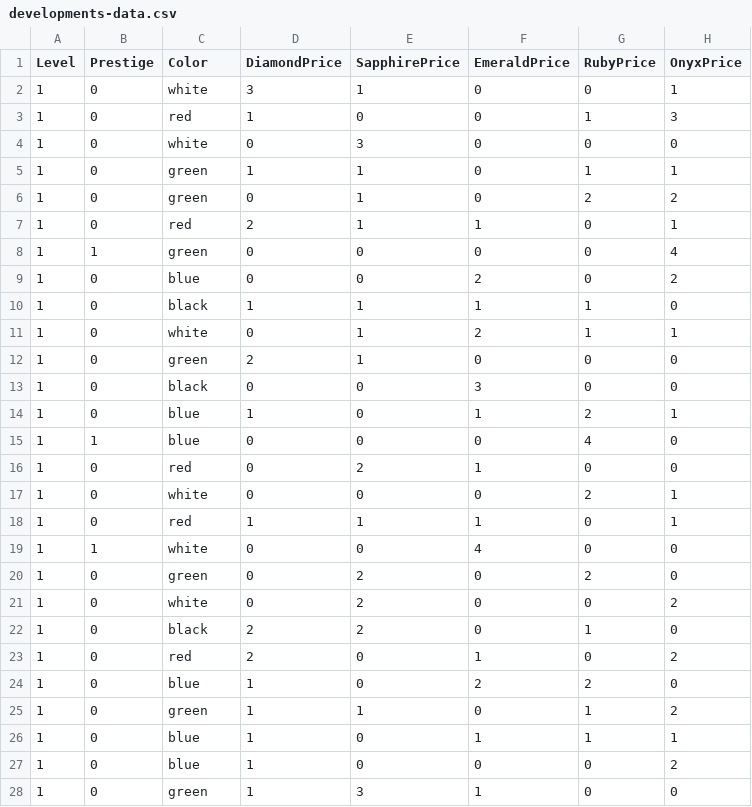
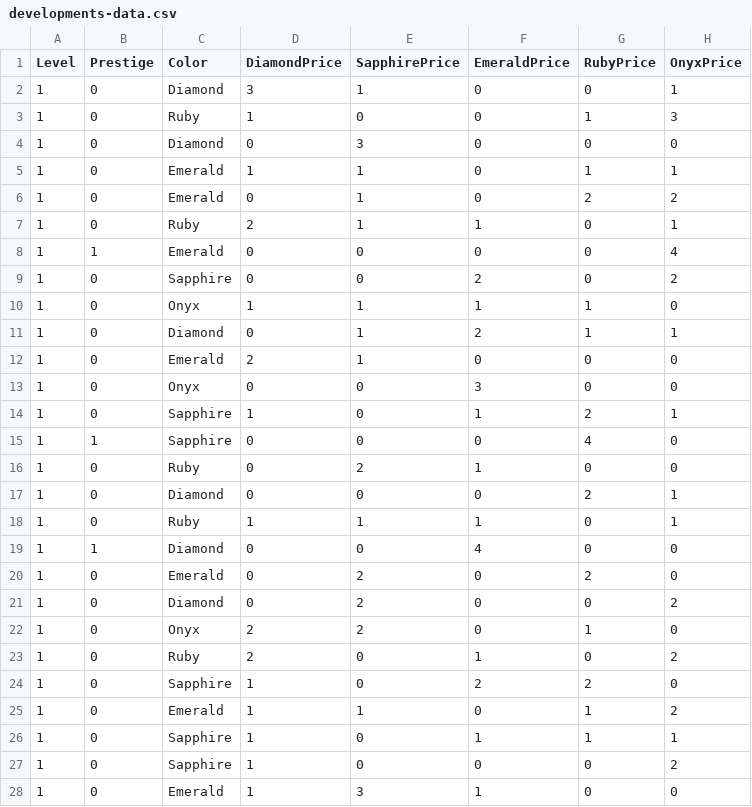
Before and after one commit to denis-kralj/splendor, a CSV file: splendor-lib/csv-data/developments-data.csv, drawn as a sheet; only a part is shown; the diff covers the shown part only.

Commit message:
#21 rename tokens
Adjust csv data
change logic for loading embeded csv data
Rename all token references

```diff
--- a/splendor-lib/csv-data/developments-data.csv
+++ b/splendor-lib/csv-data/developments-data.csv
@@ -1,28 +1,28 @@
 Level,Prestige,Color,DiamondPrice,SapphirePrice,EmeraldPrice,RubyPrice,OnyxPrice
-1,0,white,3,1,0,0,1
-1,0,red,1,0,0,1,3
-1,0,white,0,3,0,0,0
-1,0,green,1,1,0,1,1
-1,0,green,0,1,0,2,2
-1,0,red,2,1,1,0,1
-1,1,green,0,0,0,0,4
-1,0,blue,0,0,2,0,2
-1,0,black,1,1,1,1,0
-1,0,white,0,1,2,1,1
-1,0,green,2,1,0,0,0
-1,0,black,0,0,3,0,0
-1,0,blue,1,0,1,2,1
-1,1,blue,0,0,0,4,0
-1,0,red,0,2,1,0,0
-1,0,white,0,0,0,2,1
-1,0,red,1,1,1,0,1
-1,1,white,0,0,4,0,0
-1,0,green,0,2,0,2,0
-1,0,white,0,2,0,0,2
-1,0,black,2,2,0,1,0
-1,0,red,2,0,1,0,2
-1,0,blue,1,0,2,2,0
-1,0,green,1,1,0,1,2
-1,0,blue,1,0,1,1,1
-1,0,blue,1,0,0,0,2
-1,0,green,1,3,1,0,0
+1,0,Diamond,3,1,0,0,1
+1,0,Ruby,1,0,0,1,3
+1,0,Diamond,0,3,0,0,0
+1,0,Emerald,1,1,0,1,1
+1,0,Emerald,0,1,0,2,2
+1,0,Ruby,2,1,1,0,1
+1,1,Emerald,0,0,0,0,4
+1,0,Sapphire,0,0,2,0,2
+1,0,Onyx,1,1,1,1,0
+1,0,Diamond,0,1,2,1,1
+1,0,Emerald,2,1,0,0,0
+1,0,Onyx,0,0,3,0,0
+1,0,Sapphire,1,0,1,2,1
+1,1,Sapphire,0,0,0,4,0
+1,0,Ruby,0,2,1,0,0
+1,0,Diamond,0,0,0,2,1
+1,0,Ruby,1,1,1,0,1
+1,1,Diamond,0,0,4,0,0
+1,0,Emerald,0,2,0,2,0
+1,0,Diamond,0,2,0,0,2
+1,0,Onyx,2,2,0,1,0
+1,0,Ruby,2,0,1,0,2
+1,0,Sapphire,1,0,2,2,0
+1,0,Emerald,1,1,0,1,2
+1,0,Sapphire,1,0,1,1,1
+1,0,Sapphire,1,0,0,0,2
+1,0,Emerald,1,3,1,0,0
```
Also changed, not shown: 63 edited cells elsewhere in this file, 18 other files.
